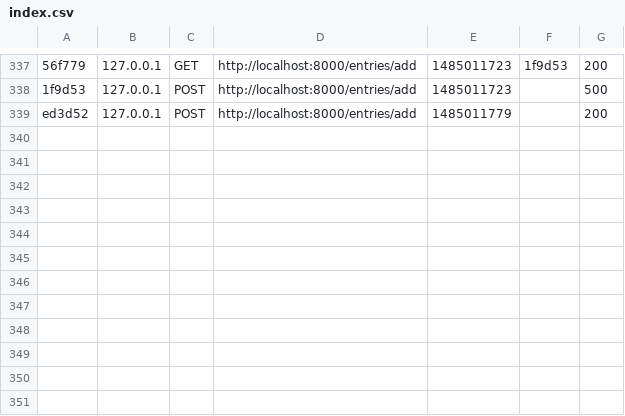
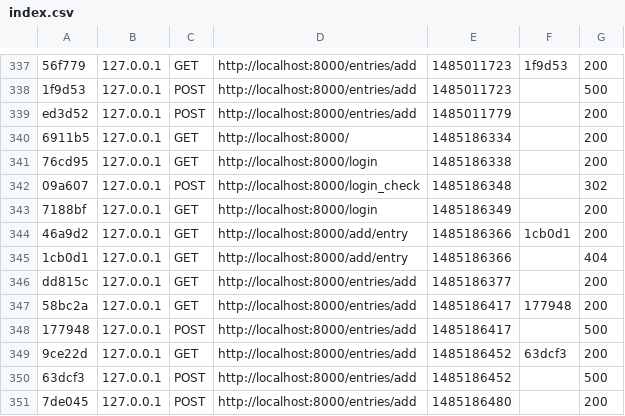
Before and after one commit to jcg678/pruebasSymfony, a CSV file: var/cache/dev/profiler/index.csv, drawn as a sheet; only a part is shown, gaps mark what is left out; the diff names each change by its address in the sheet, - before the commit and + after, or states it on an @@ line.

```diff
--- a/var/cache/dev/profiler/index.csv
+++ b/var/cache/dev/profiler/index.csv
+row 340: 6911b5 | 127.0.0.1 | GET | http://localhost:8000/ | 1485186334 |  | 200
+row 341: 76cd95 | 127.0.0.1 | GET | http://localhost:8000/login | 1485186338 |  | 200
+row 342: 09a607 | 127.0.0.1 | POST | http://localhost:8000/login_check | 1485186348 |  | 302
+row 343: 7188bf | 127.0.0.1 | GET | http://localhost:8000/login | 1485186349 |  | 200
+row 344: 46a9d2 | 127.0.0.1 | GET | http://localhost:8000/add/entry | 1485186366 | 1cb0d1 | 200
+row 345: 1cb0d1 | 127.0.0.1 | GET | http://localhost:8000/add/entry | 1485186366 |  | 404
+row 346: dd815c | 127.0.0.1 | GET | http://localhost:8000/entries/add | 1485186377 |  | 200
+row 347: 58bc2a | 127.0.0.1 | GET | http://localhost:8000/entries/add | 1485186417 | 177948 | 200
+row 348: 177948 | 127.0.0.1 | POST | http://localhost:8000/entries/add | 1485186417 |  | 500
+row 349: 9ce22d | 127.0.0.1 | GET | http://localhost:8000/entries/add | 1485186452 | 63dcf3 | 200
+row 350: 63dcf3 | 127.0.0.1 | POST | http://localhost:8000/entries/add | 1485186452 |  | 500
+row 351: 7de045 | 127.0.0.1 | POST | http://localhost:8000/entries/add | 1485186480 |  | 200
```
Also changed, not shown: 5 other files.
